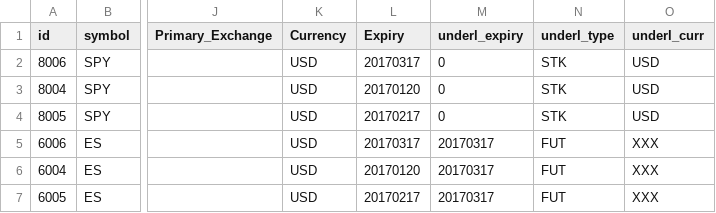
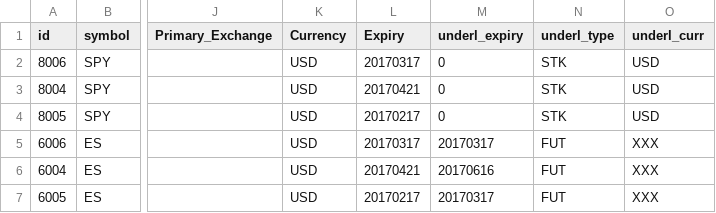
Before and after one commit to OZ-T/voltrad1, a CSV file: config/ib_underl_list.csv, drawn as a sheet; only a part is shown, gaps mark what is left out; the diff names each change by its address in the sheet, - before the commit and + after, or states it on an @@ line.

Commit message:
Roll contracts in csv

```diff
--- a/config/ib_underl_list.csv
+++ b/config/ib_underl_list.csv
-L3 (Expiry): 20170120
+L3 (Expiry): 20170421
-L6 (Expiry): 20170120
+L6 (Expiry): 20170421
-M6 (underl_expiry): 20170317
+M6 (underl_expiry): 20170616
```
